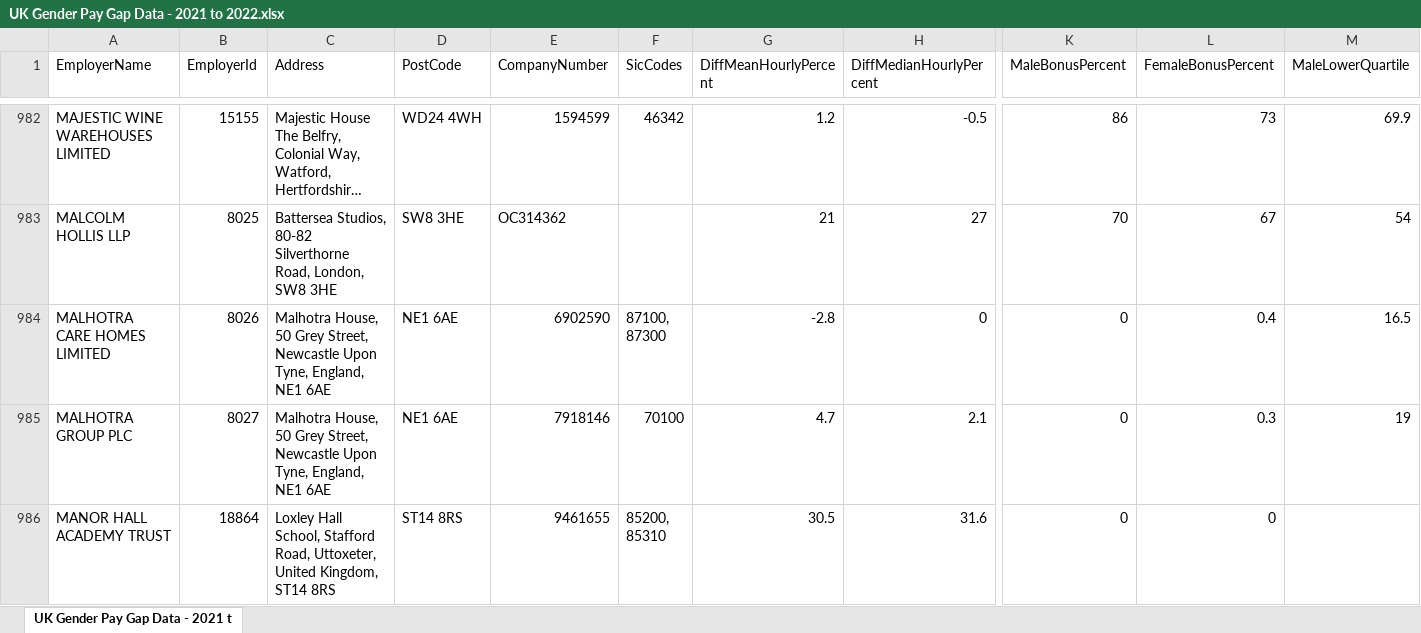
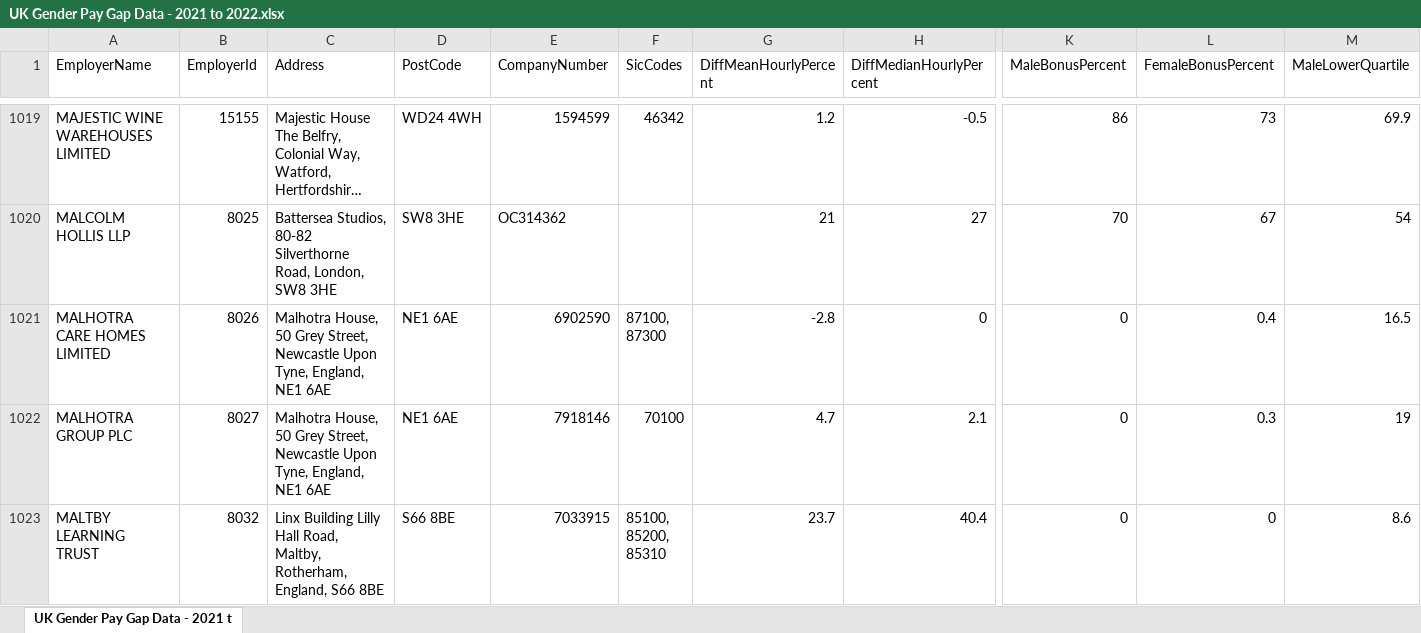
Before and after one commit to alifensome/gender-pay-gap-bot, an Excel workbook: data/UK Gender Pay Gap Data - 2021 to 2022.xlsx, sheet UK Gender Pay Gap Data - 2021 t, drawn as a sheet; only a part is shown, gaps mark what is left out; the shorter side is filled out with more unchanged rows; long unchanged cells end in …; values as stored, in another font and other column widths than the file's, no borders; rows hold the shown columns only; ↵ is a line break in a cell; the diff covers the shown part only; the diff names each change by its address in the sheet, - before the commit and + after, or states it on an @@ line.

Commit message:
Refreshed data

```diff
--- a/data/UK Gender Pay Gap Data - 2021 to 2022.xlsx (sheet UK Gender Pay Gap Data - 2021 t)
+++ b/data/UK Gender Pay Gap Data - 2021 to 2022.xlsx (sheet UK Gender Pay Gap Data - 2021 t)
+row 1023: MALTBY LEARNING TRUST | 8032 | Linx Building Lilly Hall Road, Maltby, Rotherham, England, S66 8BE | S66 8BE | 7033915 | 85100, ↵ 85200, ↵ 85310 | 23.7 | 40.4 | 0 | 0 | 8.6
```
Also changed, not shown: 70 added rows and 6 edited cells elsewhere in this sheet, 4 other files.
